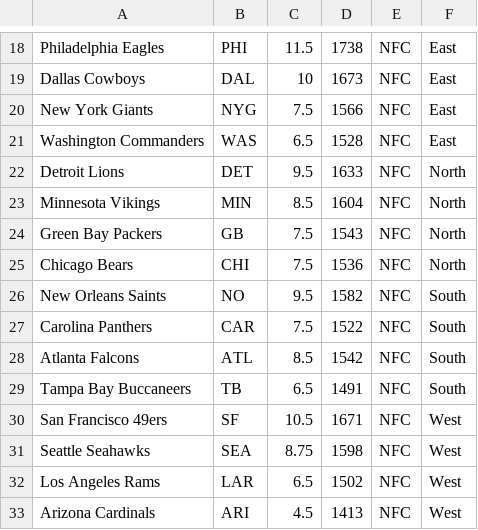
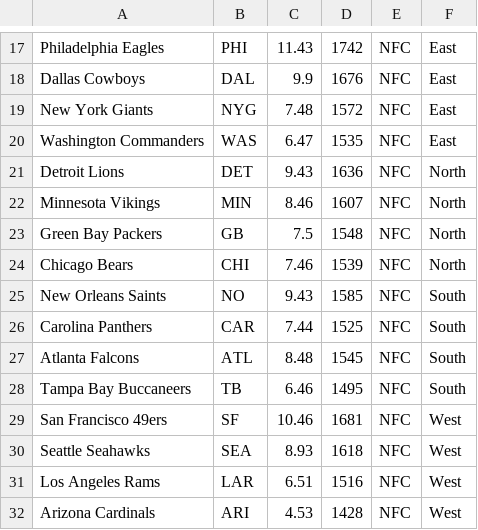
Before and after one commit to matsonj/nba-monte-carlo, a CSV file: data/nfl/nfl_team_ratings.csv, drawn as a sheet; only a part is shown, gaps mark what is left out; addresses are those after the commit; the diff covers the shown part only; the diff names each change by its address in the sheet, - before the commit and + after, or states it on an @@ line.

```diff
--- a/data/nfl/nfl_team_ratings.csv
+++ b/data/nfl/nfl_team_ratings.csv
-C17: 11.5
+C17: 11.43
-D17: 1738
+D17: 1742
-C18: 10
+C18: 9.9
-D18: 1673
+D18: 1676
-C19: 7.5
+C19: 7.48
-D19: 1566
+D19: 1572
-C20: 6.5
+C20: 6.47
-D20: 1528
+D20: 1535
-C21: 9.5
+C21: 9.43
-D21: 1633
+D21: 1636
-C22: 8.5
+C22: 8.46
-D22: 1604
+D22: 1607
-D23: 1543
+D23: 1548
-C24: 7.5
+C24: 7.46
-D24: 1536
+D24: 1539
-C25: 9.5
+C25: 9.43
-D25: 1582
+D25: 1585
-C26: 7.5
+C26: 7.44
-D26: 1522
+D26: 1525
-C27: 8.5
+C27: 8.48
-D27: 1542
+D27: 1545
-C28: 6.5
+C28: 6.46
-D28: 1491
+D28: 1495
-C29: 10.5
+C29: 10.46
-D29: 1671
+D29: 1681
-C30: 8.75
+C30: 8.93
-D30: 1598
+D30: 1618
-C31: 6.5
+C31: 6.51
-D31: 1502
+D31: 1516
-C32: 4.5
+C32: 4.53
-D32: 1413
+D32: 1428
```
Also changed, not shown: 1 removed row and 30 edited cells elsewhere in this file.
